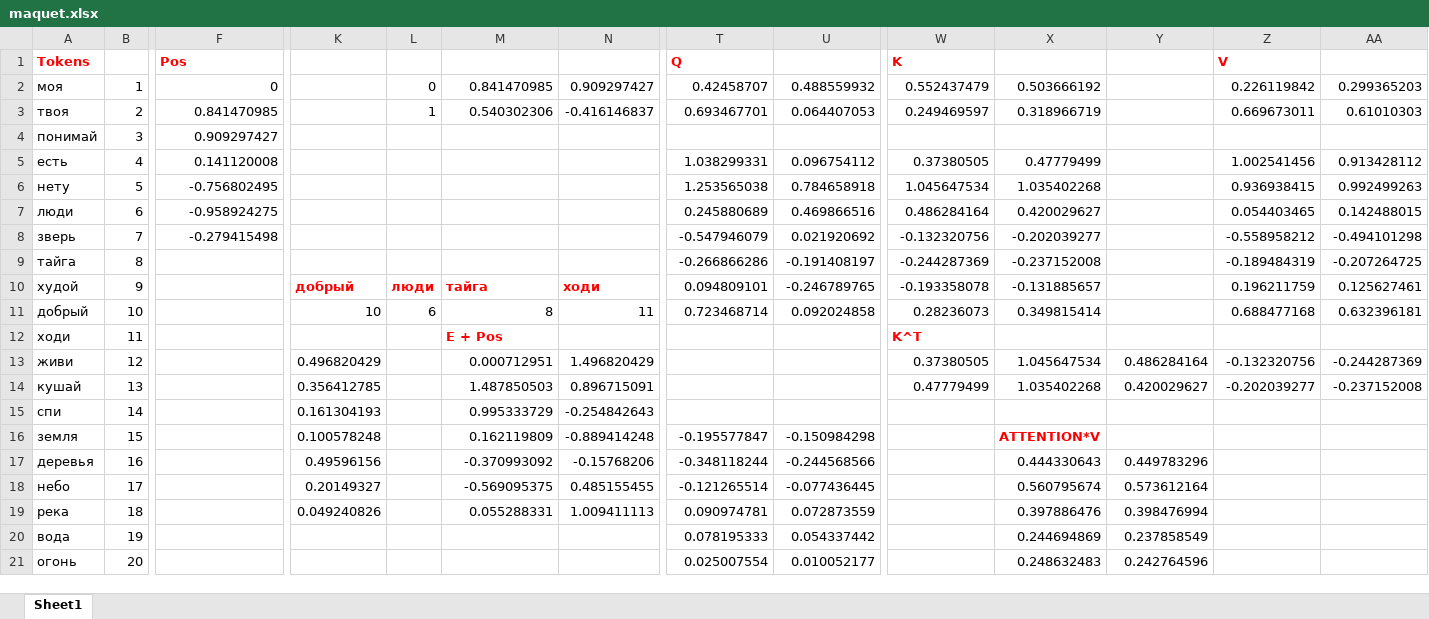
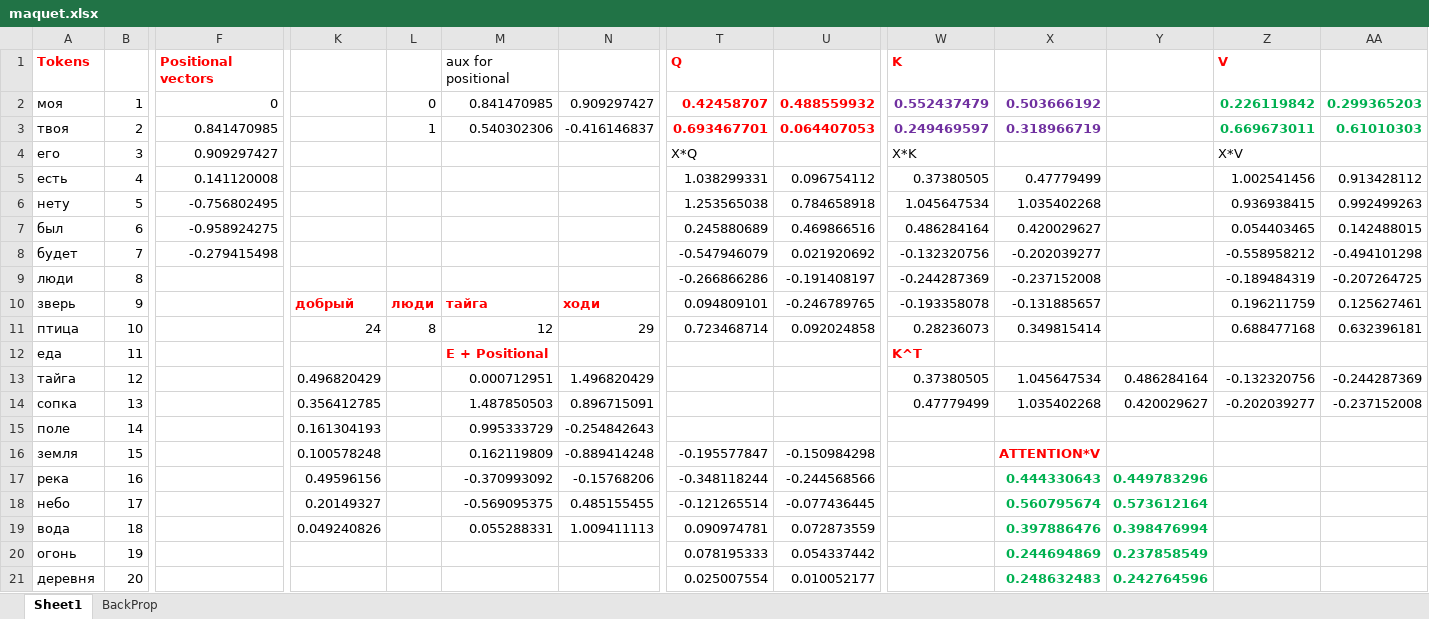
Before and after one commit to evgenyagantaev/MicroTransformer, an Excel workbook: maquet.xlsx, sheet Sheet1, drawn as a sheet; only a part is shown, gaps mark what is left out; values as stored, in another font and other column widths than the file's, no borders; the diff covers the shown part only; the diff names each change by its address in the sheet, - before the commit and + after, or states it on an @@ line.

```diff
--- a/maquet.xlsx (sheet Sheet1)
+++ b/maquet.xlsx (sheet Sheet1)
+sheet tab: BackProp
-F1: Pos
+F1: Positional vectors
-M1: (empty)
+M1: aux for positional
@@ T2:U3 bold: off → on, text colour: black → #FF0000 @@
@@ W2:X3 bold: off → on, text colour: black → #7030A0 @@
@@ Z2:AA3 bold: off → on, text colour: black → #00B050 @@
-A4: понимай
+A4: его
-T4: (empty)
+T4: X*Q
-W4: (empty)
+W4: X*K
-Z4: (empty)
+Z4: X*V
-A7: люди
+A7: был
-A8: зверь
+A8: будет
-A9: тайга
+A9: люди
-A10: худой
+A10: зверь
-A11: добрый
+A11: птица
-K11: 10
+K11: 24
-L11: 6
+L11: 8
-M11: 8
+M11: 12
-N11: 11
+N11: 29
-A12: ходи
+A12: еда
-M12: E + Pos
+M12: E + Positional
-A13: живи
+A13: тайга
-A14: кушай
+A14: сопка
-A15: спи
+A15: поле
-A17: деревья
+A17: река
@@ X17:Y21 bold: off → on, text colour: black → #00B050 @@
-A19: река
+A19: вода
-A20: вода
+A20: огонь
-A21: огонь
+A21: деревня
```
Also changed, not shown: 12 edited cells and cell formats elsewhere in this sheet, 3 other files.
